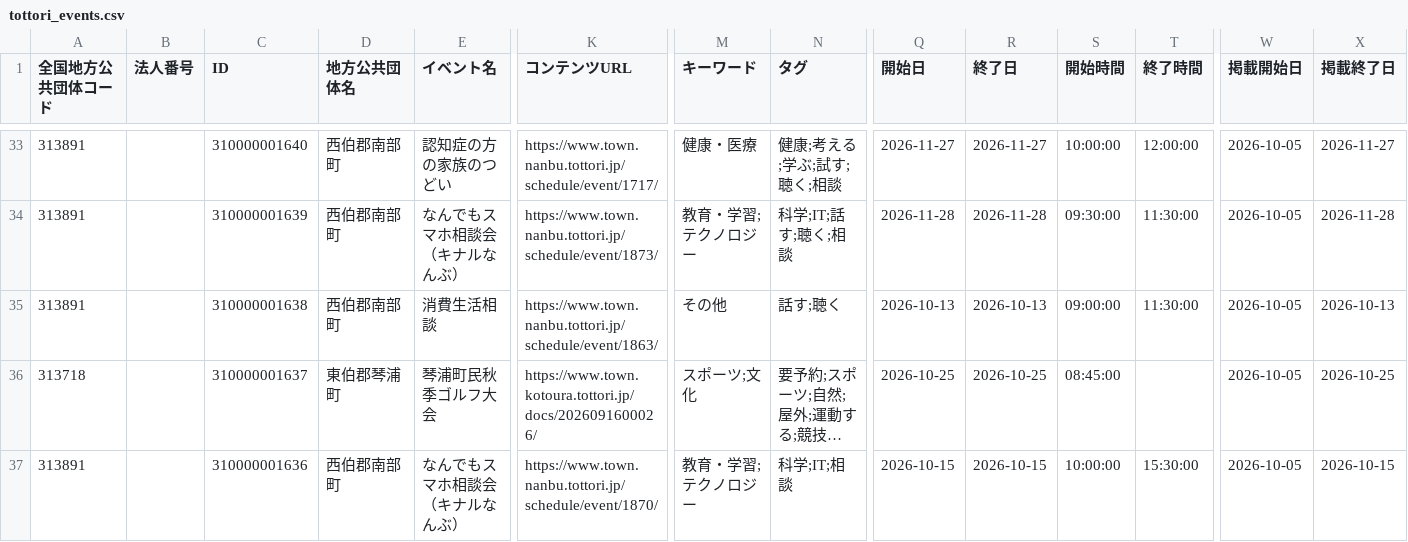
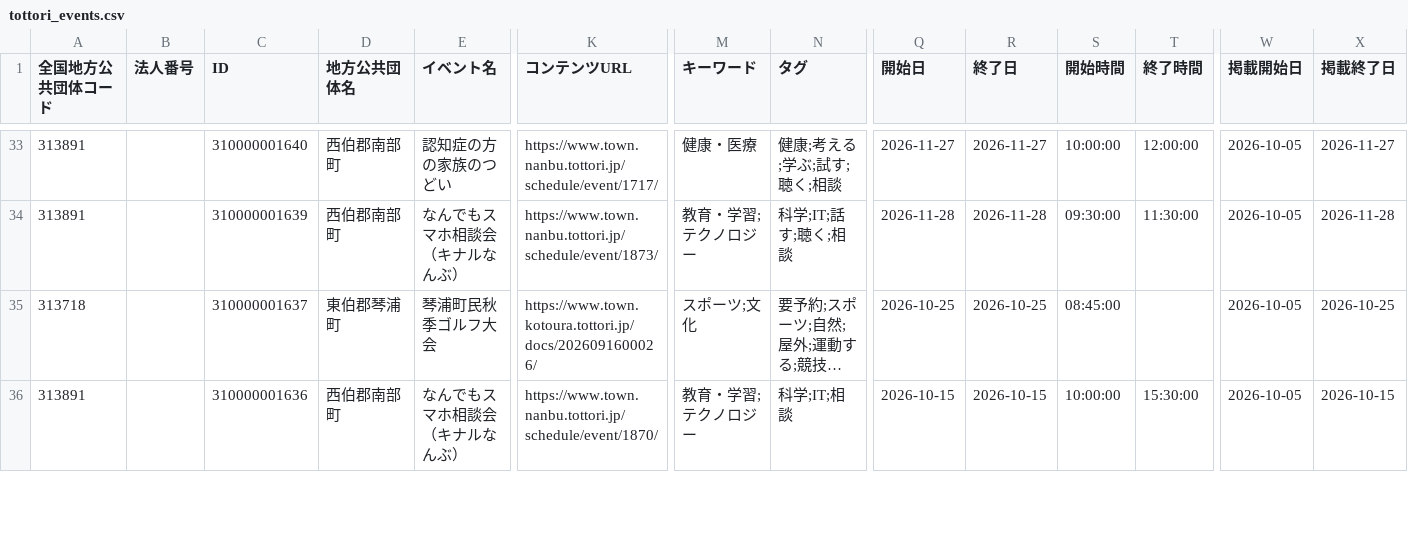
Before and after one commit to suzuking001/event_map, a CSV file: data/tottori_events.csv, drawn as a sheet; only a part is shown, gaps mark what is left out; long unchanged cells end in …; rows hold the shown columns only; the diff covers the shown part only; the diff names each change by its address in the sheet, - before the commit and + after, or states it on an @@ line.

```diff
--- a/data/tottori_events.csv
+++ b/data/tottori_events.csv
-row 35: 313891 |  | 310000001638 | 西伯郡南部町 | 消費生活相談 | https://www.town.nanbu.tottori.jp/schedule/event/1863/ | その他 | 話す;聴く | 2026-10-13 | 2026-10-13 | 09:00:00 | 11:30:00 | 2026-10-05 | 2026-10-13
```
Also changed, not shown: 3 removed rows elsewhere in this file, 1 other file.
